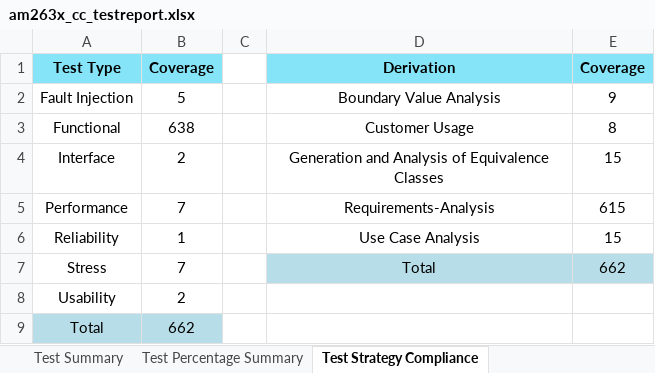
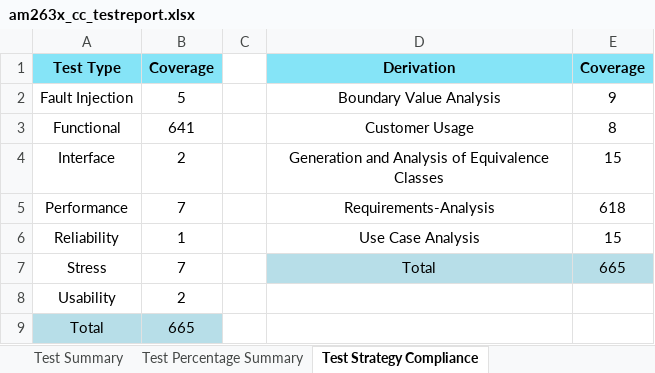
Before and after one commit to TexasInstruments/mcu_plus_sdk_am263x, an Excel workbook: docs/am263x/am263x_cc_testreport.xlsx, sheet Test Strategy Compliance, drawn as a sheet; values as stored, in another font and other column widths than the file's, no borders; the diff names each change by its address in the sheet, - before the commit and + after, or states it on an @@ line.

```diff
--- a/docs/am263x/am263x_cc_testreport.xlsx (sheet Test Strategy Compliance)
+++ b/docs/am263x/am263x_cc_testreport.xlsx (sheet Test Strategy Compliance)
-B3: 638
+B3: 641
-E5: 615
+E5: 618
-E7: 662
+E7: 665
-B9: 662
+B9: 665
```
Also changed, not shown: sheet Test Plan | Execution Report, sheet Test Summary, sheet Script Input Parameters, sheet Table of Contents, docs/am263x/am263x_lp_testreport.xlsx, 19 other files.
